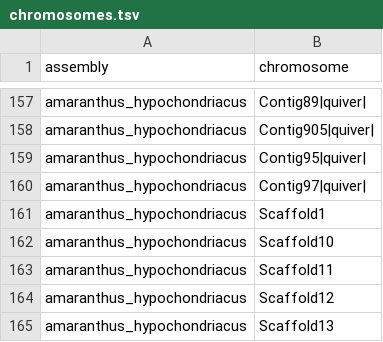
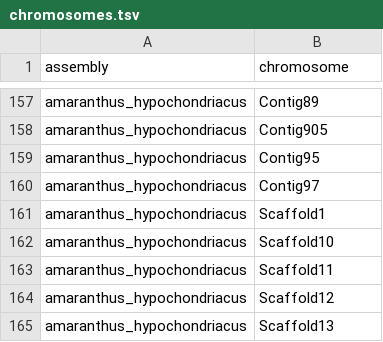
Before and after one commit to milesroberts-123/tajimasDacrossSpecies, a TSV file: workflow/data/chromosomes.tsv, drawn as a sheet; only a part is shown, gaps mark what is left out; the diff covers the shown part only; the diff names each change by its address in the sheet, - before the commit and + after, or states it on an @@ line.

Commit message:
remove pipes from chromosome names

```diff
--- a/workflow/data/chromosomes.tsv
+++ b/workflow/data/chromosomes.tsv
-B157 (chromosome): Contig89|quiver|
+B157 (chromosome): Contig89
-B158 (chromosome): Contig905|quiver|
+B158 (chromosome): Contig905
-B159 (chromosome): Contig95|quiver|
+B159 (chromosome): Contig95
-B160 (chromosome): Contig97|quiver|
+B160 (chromosome): Contig97
```
Also changed, not shown: 54 edited cells elsewhere in this file, 5 other files.
